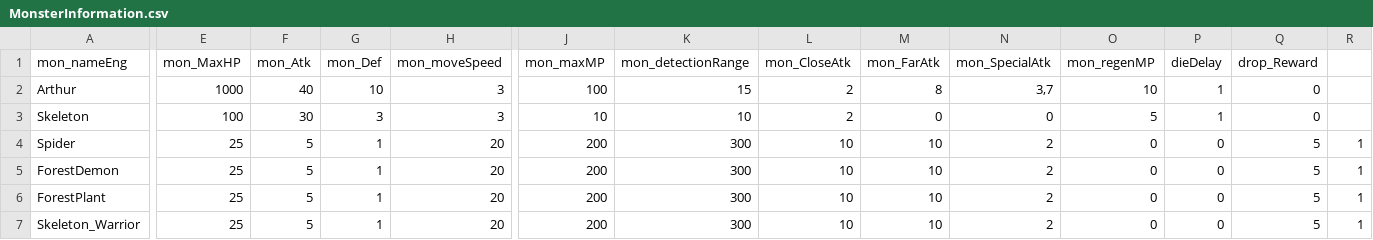
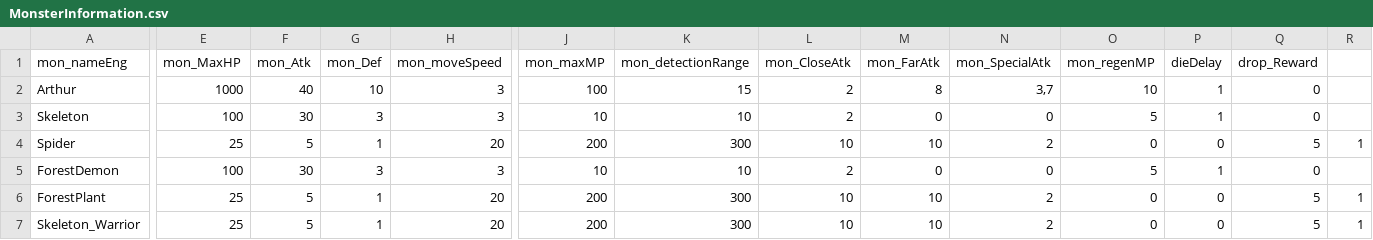
Before and after one commit to DongYunLee372/Lette-Project, a CSV file: Assets/Resources/CSV/MonsterInformation.csv, drawn as a sheet; only a part is shown, gaps mark what is left out; the diff covers the shown part only; the diff names each change by its address in the sheet, - before the commit and + after, or states it on an @@ line.

Commit message:
123

```diff
--- a/Assets/Resources/CSV/MonsterInformation.csv
+++ b/Assets/Resources/CSV/MonsterInformation.csv
-E5 (mon_MaxHP): 25
+E5 (mon_MaxHP): 100
-F5 (mon_Atk): 5
+F5 (mon_Atk): 30
-G5 (mon_Def): 1
+G5 (mon_Def): 3
-H5 (mon_moveSpeed): 20
+H5 (mon_moveSpeed): 3
-J5 (mon_maxMP): 200
+J5 (mon_maxMP): 10
-K5 (mon_detectionRange): 300
+K5 (mon_detectionRange): 10
-L5 (mon_CloseAtk): 10
+L5 (mon_CloseAtk): 2
-M5 (mon_FarAtk): 10
+M5 (mon_FarAtk): 0
-N5 (mon_SpecialAtk): 2
+N5 (mon_SpecialAtk): 0
-O5 (mon_regenMP): 0
+O5 (mon_regenMP): 5
-P5 (dieDelay): 0
+P5 (dieDelay): 1
-Q5 (drop_Reward): 5
+Q5 (drop_Reward): 0
-R5: 1
+R5: (empty)
```
Also changed, not shown: 1 edited cell elsewhere in this file.
